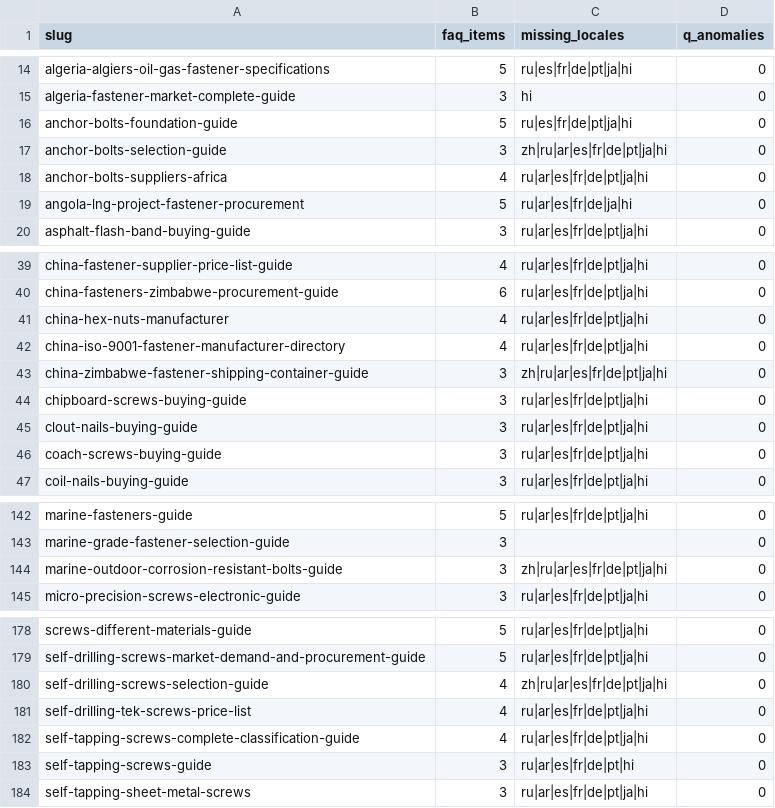
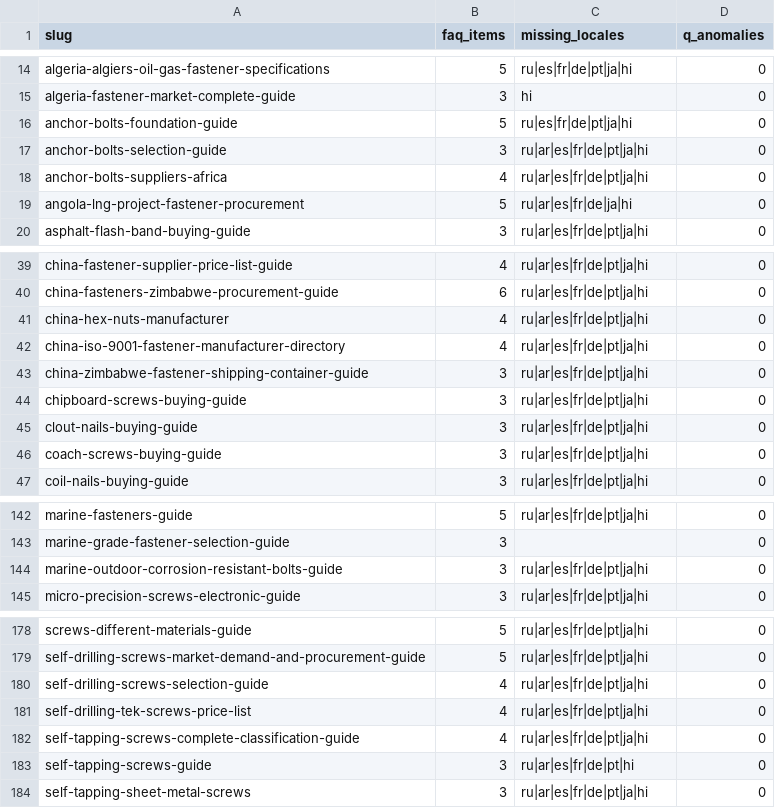
Before and after one commit to ipedmond9951-blip/tradego-fasteners-v2, a CSV file: docs/faq-native-gap-2026-1125.csv, drawn as a sheet; only a part is shown, gaps mark what is left out; the diff covers the shown part only.

```diff
--- a/docs/faq-native-gap-2026-1125.csv
+++ b/docs/faq-native-gap-2026-1125.csv
@@ -16,3 +16,3 @@ algeria-fastener-market-complete-guide,3,hi,0
 anchor-bolts-foundation-guide,5,ru|es|fr|de|pt|ja|hi,0
-anchor-bolts-selection-guide,3,zh|ru|ar|es|fr|de|pt|ja|hi,0
+anchor-bolts-selection-guide,3,ru|ar|es|fr|de|pt|ja|hi,0
 anchor-bolts-suppliers-africa,4,ru|ar|es|fr|de|pt|ja|hi,0
@@ -42,3 +42,3 @@ china-hex-nuts-manufacturer,4,ru|ar|es|fr|de|pt|ja|hi,0
 china-iso-9001-fastener-manufacturer-directory,4,ru|ar|es|fr|de|pt|ja|hi,0
-china-zimbabwe-fastener-shipping-container-guide,3,zh|ru|ar|es|fr|de|pt|ja|hi,0
+china-zimbabwe-fastener-shipping-container-guide,3,ru|ar|es|fr|de|pt|ja|hi,0
 chipboard-screws-buying-guide,3,ru|ar|es|fr|de|pt|ja|hi,0
@@ -143,3 +143,3 @@ marine-fasteners-guide,5,ru|ar|es|fr|de|pt|ja|hi,0
 marine-grade-fastener-selection-guide,3,,0
-marine-outdoor-corrosion-resistant-bolts-guide,3,zh|ru|ar|es|fr|de|pt|ja|hi,0
+marine-outdoor-corrosion-resistant-bolts-guide,3,ru|ar|es|fr|de|pt|ja|hi,0
 micro-precision-screws-electronic-guide,3,ru|ar|es|fr|de|pt|ja|hi,0
@@ -179,3 +179,3 @@ screws-different-materials-guide,5,ru|ar|es|fr|de|pt|ja|hi,0
 self-drilling-screws-market-demand-and-procurement-guide,5,ru|ar|es|fr|de|pt|ja|hi,0
-self-drilling-screws-selection-guide,4,zh|ru|ar|es|fr|de|pt|ja|hi,0
+self-drilling-screws-selection-guide,4,ru|ar|es|fr|de|pt|ja|hi,0
 self-drilling-tek-screws-price-list,4,ru|ar|es|fr|de|pt|ja|hi,0
```
Also changed, not shown: 9 edited cells elsewhere in this file, 3 other files.
